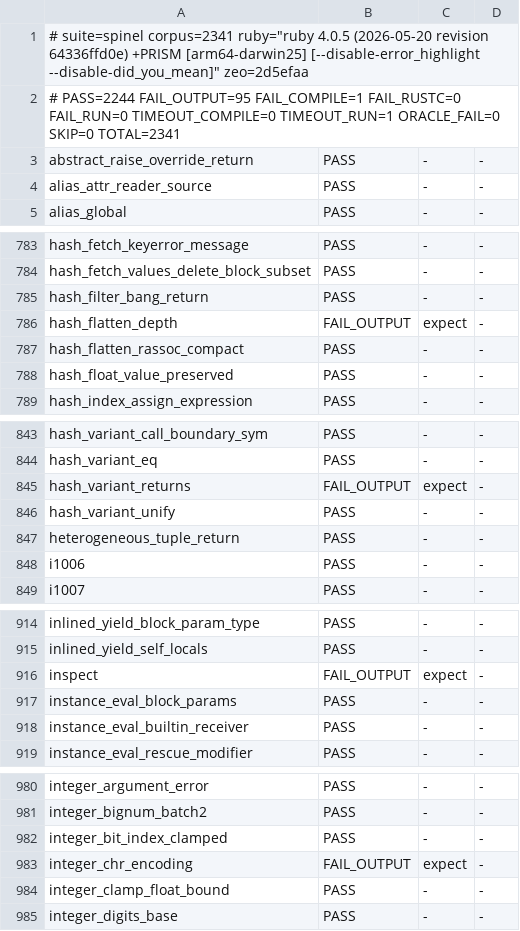
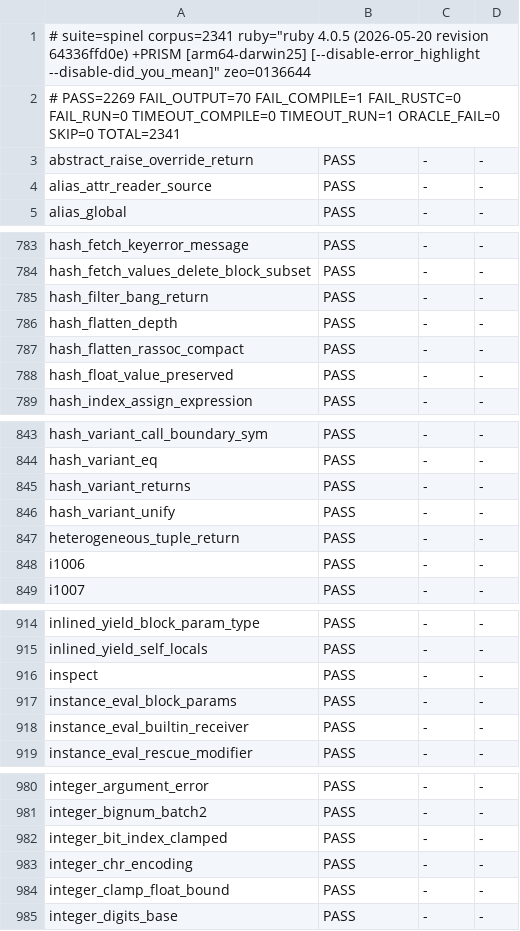
Before and after one commit to ryanseys/zeo, a TSV file: conformance/scoreboard.tsv, drawn as a sheet; only a part is shown, gaps mark what is left out; the diff covers the shown part only.

```diff
--- a/conformance/scoreboard.tsv
+++ b/conformance/scoreboard.tsv
@@ -1,3 +1,3 @@
-# suite=spinel corpus=2341 ruby="ruby 4.0.5 (2026-05-20 revision 64336ffd0e) +PRISM [arm64-darwin25] [--disable-error_highlight --disable-did_you_mean]" zeo=2d5efaa
-# PASS=2244 FAIL_OUTPUT=95 FAIL_COMPILE=1 FAIL_RUSTC=0 FAIL_RUN=0 TIMEOUT_COMPILE=0 TIMEOUT_RUN=1 ORACLE_FAIL=0 SKIP=0 TOTAL=2341
+# suite=spinel corpus=2341 ruby="ruby 4.0.5 (2026-05-20 revision 64336ffd0e) +PRISM [arm64-darwin25] [--disable-error_highlight --disable-did_you_mean]" zeo=0136644
+# PASS=2269 FAIL_OUTPUT=70 FAIL_COMPILE=1 FAIL_RUSTC=0 FAIL_RUN=0 TIMEOUT_COMPILE=0 TIMEOUT_RUN=1 ORACLE_FAIL=0 SKIP=0 TOTAL=2341
 abstract_raise_override_return	PASS	-	-
@@ -785,3 +785,3 @@ hash_fetch_values_delete_block_subset	PASS	-	-
 hash_filter_bang_return	PASS	-	-
-hash_flatten_depth	FAIL_OUTPUT	expect	-
+hash_flatten_depth	PASS	-	-
 hash_flatten_rassoc_compact	PASS	-	-
@@ -844,3 +844,3 @@ hash_variant_call_boundary_sym	PASS	-	-
 hash_variant_eq	PASS	-	-
-hash_variant_returns	FAIL_OUTPUT	expect	-
+hash_variant_returns	PASS	-	-
 hash_variant_unify	PASS	-	-
@@ -915,3 +915,3 @@ inlined_yield_block_param_type	PASS	-	-
 inlined_yield_self_locals	PASS	-	-
-inspect	FAIL_OUTPUT	expect	-
+inspect	PASS	-	-
 instance_eval_block_params	PASS	-	-
@@ -982,3 +982,3 @@ integer_bignum_batch2	PASS	-	-
 integer_bit_index_clamped	PASS	-	-
-integer_chr_encoding	FAIL_OUTPUT	expect	-
+integer_chr_encoding	PASS	-	-
 integer_clamp_float_bound	PASS	-	-
```
Also changed, not shown: 45 edited cells elsewhere in this file, 3 other files.
